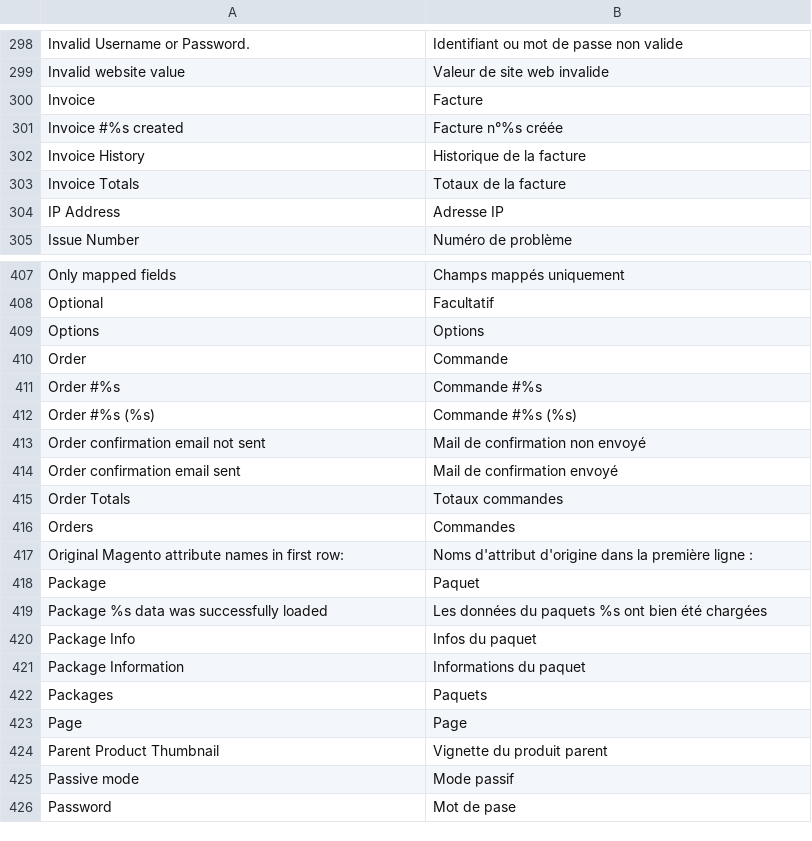
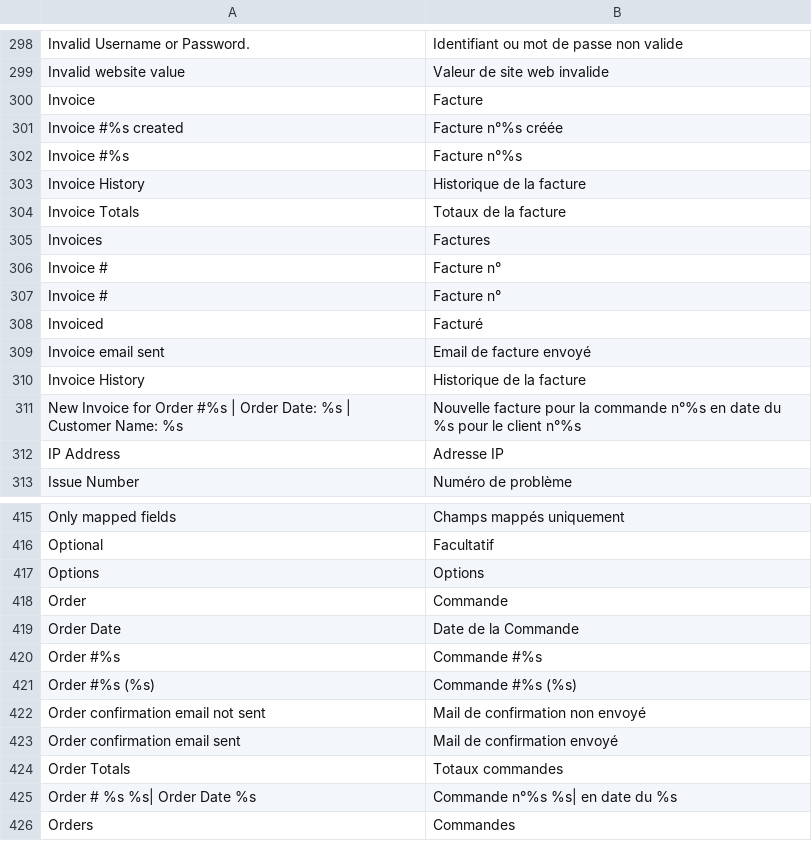
Before and after one commit to tharibo/cabjoa, a CSV file: app/locale/fr_FR/Mage_Adminhtml.csv, drawn as a sheet; only a part is shown, gaps mark what is left out; the shorter side is filled out with more unchanged rows; the diff names each change by its address in the sheet, - before the commit and + after, or states it on an @@ line.

```diff
--- a/app/locale/fr_FR/Mage_Adminhtml.csv
+++ b/app/locale/fr_FR/Mage_Adminhtml.csv
+row 302: Invoice #%s | Facture n°%s
+row 305: Invoices | Factures
+row 306: Invoice # | Facture n°
+row 307: Invoice # | Facture n°
+row 308: Invoiced | Facturé
+row 309: Invoice email sent | Email de facture envoyé
+row 310: Invoice History | Historique de la facture
+row 311: New Invoice for Order #%s | Order Date: %s | Customer Name: %s | Nouvelle facture pour la commande n°%s en date du %s pour le client n°%s
+row 419: Order Date | Date de la Commande
+row 425: Order # %s %s| Order Date %s | Commande n°%s %s| en date du %s
```
Also changed, not shown: app/locale/fr_FR/Mage_Sales.csv, 14 other files.
